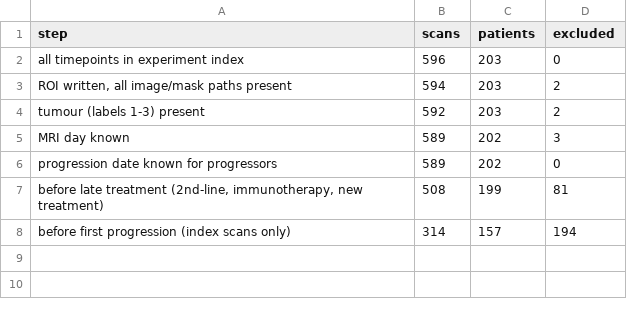
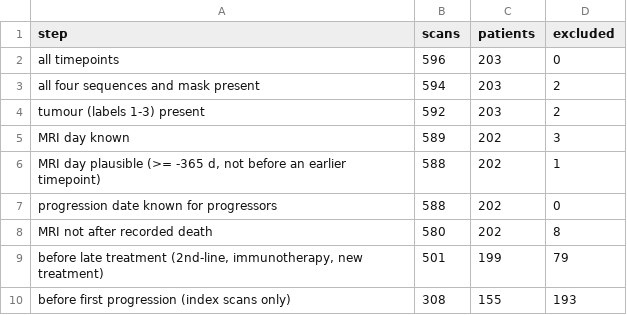
Before and after one commit to CosmoBean/prism-gbm-surveillance, a CSV file: docs/results/cohort_flow.csv, drawn as a sheet.

```diff
--- a/docs/results/cohort_flow.csv
+++ b/docs/results/cohort_flow.csv
@@ -1,8 +1,10 @@
 step,scans,patients,excluded
-all timepoints in experiment index,596,203,0
-"ROI written, all image/mask paths present",594,203,2
+all timepoints,596,203,0
+all four sequences and mask present,594,203,2
 tumour (labels 1-3) present,592,203,2
 MRI day known,589,202,3
-progression date known for progressors,589,202,0
-"before late treatment (2nd-line, immunotherapy, new treatment)",508,199,81
-before first progression (index scans only),314,157,194
+"MRI day plausible (>= -365 d, not before an earlier timepoint)",588,202,1
+progression date known for progressors,588,202,0
+MRI not after recorded death,580,202,8
+"before late treatment (2nd-line, immunotherapy, new treatment)",501,199,79
+before first progression (index scans only),308,155,193
```
Also changed, not shown: 21 other files.
